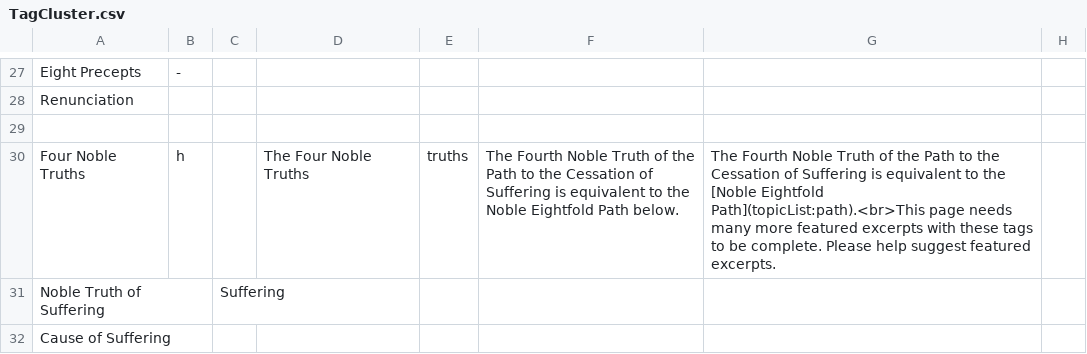
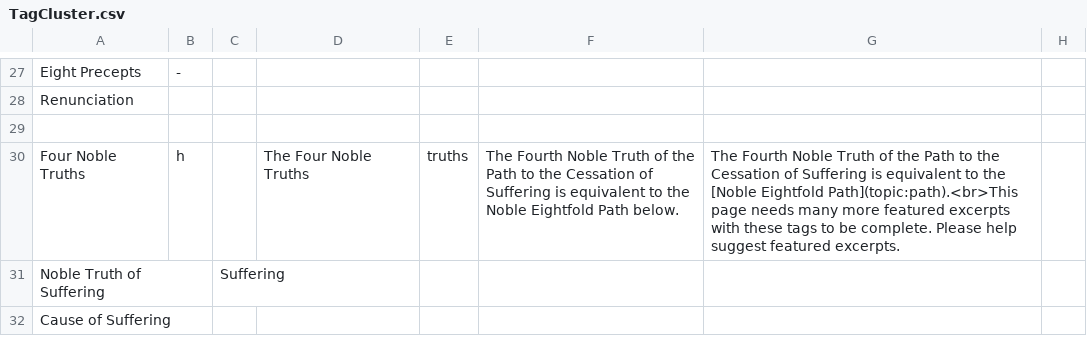
Before and after one commit to Kaccana-Bhikkhu/kaccana-bhikkhu.github.io, a CSV file: csv/TagCluster.csv, drawn as a sheet; only a part is shown, gaps mark what is left out.

Commit message:
Links to key topics and clusters

```diff
--- a/csv/TagCluster.csv
+++ b/csv/TagCluster.csv
@@ -29,3 +29,3 @@ Renunciation,,,,,,,
 ,,,,,,,
-Four Noble Truths,h,,The Four Noble Truths,truths,The Fourth Noble Truth of the Path to the Cessation of Suffering is equivalent to the Noble Eightfold Path below.,The Fourth Noble Truth of the Path to the Cessation of Suffering is equivalent to the [Noble Eightfold Path](topicList:path).<br>This page needs many more featured excerpts with these tags to be complete. Please help suggest featured excerpts.,
+Four Noble Truths,h,,The Four Noble Truths,truths,The Fourth Noble Truth of the Path to the Cessation of Suffering is equivalent to the Noble Eightfold Path below.,The Fourth Noble Truth of the Path to the Cessation of Suffering is equivalent to the [Noble Eightfold Path](topic:path).<br>This page needs many more featured excerpts with these tags to be complete. Please help suggest featured excerpts.,
 Noble Truth of Suffering,,Suffering,,,,,
```
Also changed, not shown: csv/Summary.csv, 10 other files.
